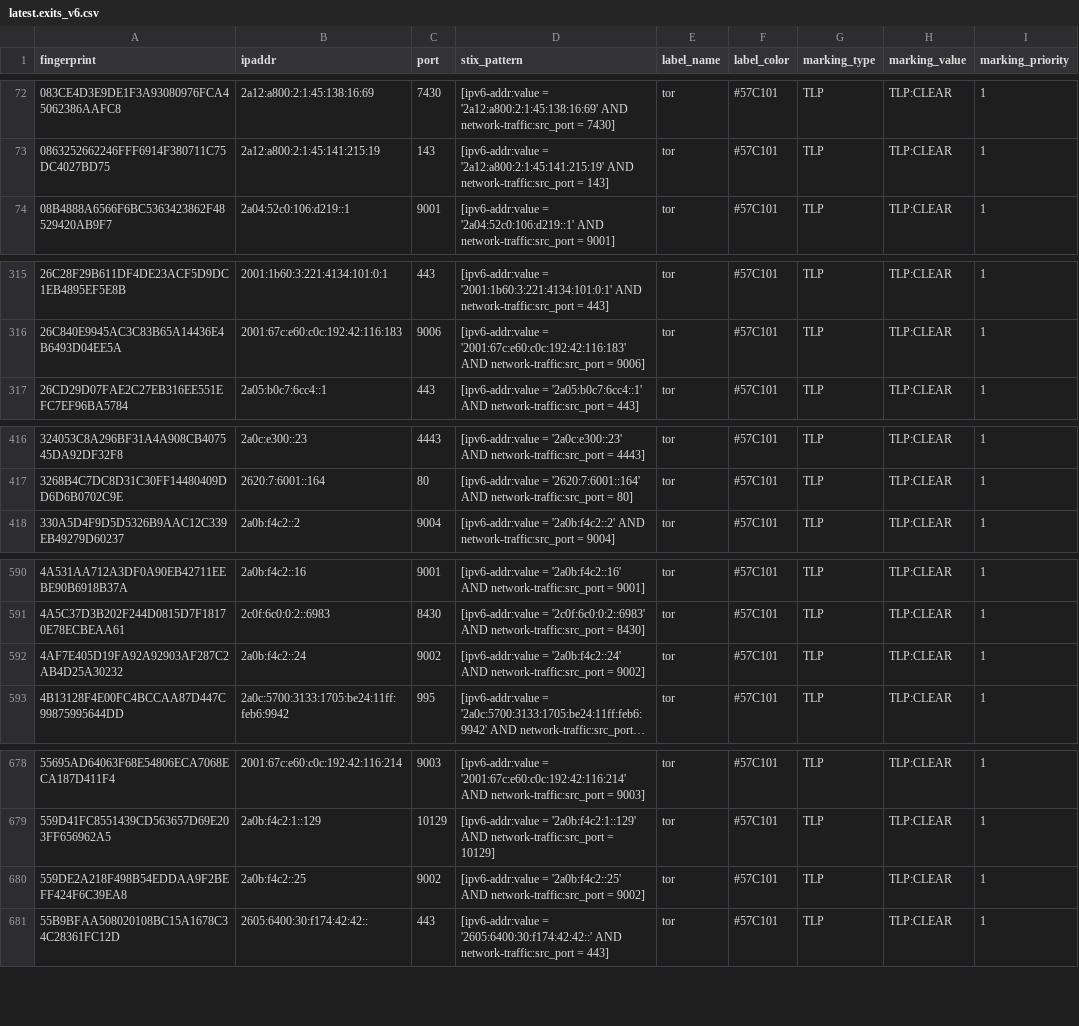
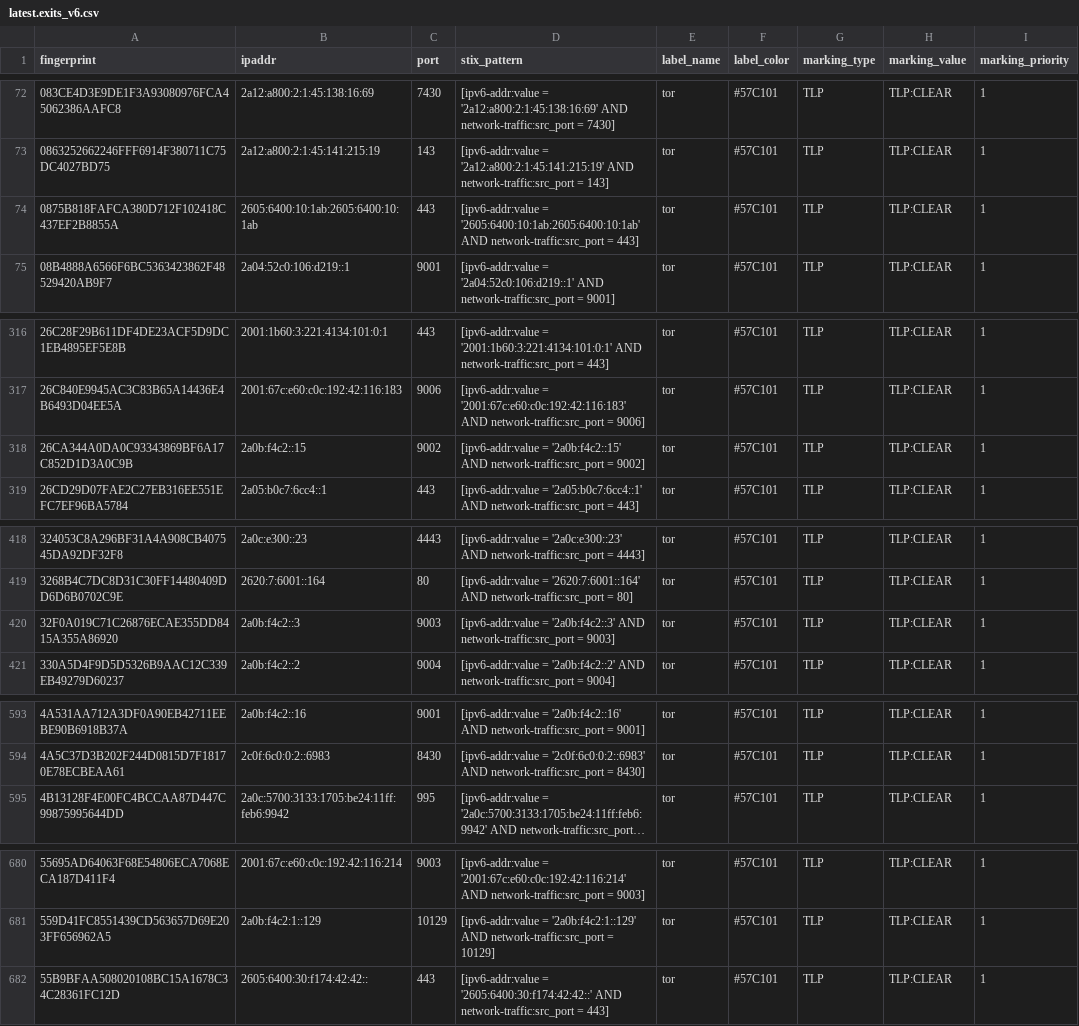
Before and after one commit to DreadFog/tor_csv_feed_opencti, a CSV file: latest.exits_v6.csv, drawn as a sheet; only a part is shown, gaps mark what is left out; long unchanged cells end in …; removed rows and columns are numbered as before the commit, all else as after; the diff covers the shown part only; the diff names each change by its address in the sheet, - before the commit and + after, or states it on an @@ line.

```diff
--- a/latest.exits_v6.csv
+++ b/latest.exits_v6.csv
+row 74: 0875B818FAFCA380D712F102418C437EF2B8855A | 2605:6400:10:1ab:2605:6400:10:1ab | 443 | [ipv6-addr:value = '2605:6400:10:1ab:2605:6400:10:1ab' AND network-traffic:src_port = 443] | tor | #57C101 | TLP | TLP:CLEAR | 1
+row 318: 26CA344A0DA0C93343869BF6A17C852D1D3A0C9B | 2a0b:f4c2::15 | 9002 | [ipv6-addr:value = '2a0b:f4c2::15' AND network-traffic:src_port = 9002] | tor | #57C101 | TLP | TLP:CLEAR | 1
+row 420: 32F0A019C71C26876ECAE355DD8415A355A86920 | 2a0b:f4c2::3 | 9003 | [ipv6-addr:value = '2a0b:f4c2::3' AND network-traffic:src_port = 9003] | tor | #57C101 | TLP | TLP:CLEAR | 1
-row 592: 4AF7E405D19FA92A92903AF287C2AB4D25A30232 | 2a0b:f4c2::24 | 9002 | [ipv6-addr:value = '2a0b:f4c2::24' AND network-traffic:src_port = 9002] | tor | #57C101 | TLP | TLP:CLEAR | 1
-row 680: 559DE2A218F498B54EDDAA9F2BEFF424F6C39EA8 | 2a0b:f4c2::25 | 9002 | [ipv6-addr:value = '2a0b:f4c2::25' AND network-traffic:src_port = 9002] | tor | #57C101 | TLP | TLP:CLEAR | 1
```
Also changed, not shown: 5 added rows and 3 removed rows elsewhere in this file, latest.all_v6.csv, latest.exits_v4.csv, 3 other files.
